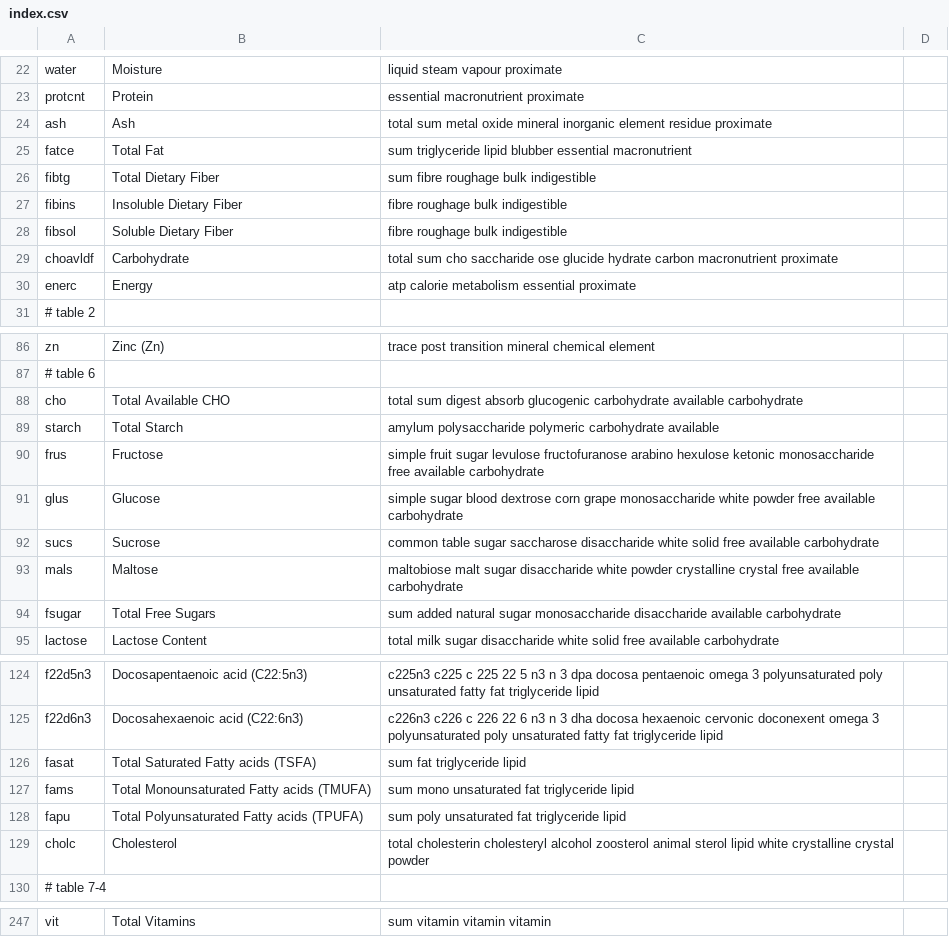
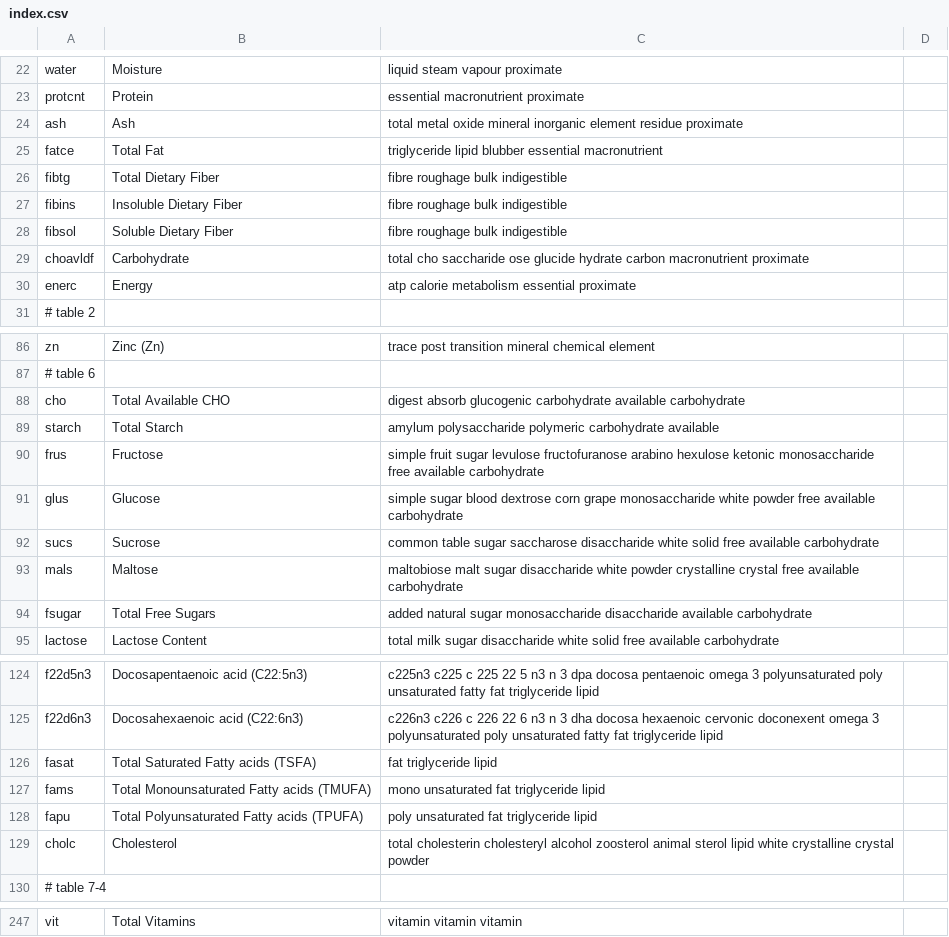
Before and after one commit to nodef/ifct2017, a CSV file: index.csv, drawn as a sheet; only a part is shown, gaps mark what is left out; the diff covers the shown part only; the diff names each change by its address in the sheet, - before the commit and + after, or states it on an @@ line.

```diff
--- a/index.csv
+++ b/index.csv
-C24: total sum metal oxide…
+C24: total metal oxide…
-C25: sum triglyceride lipid…
+C25: triglyceride lipid…
-C26: sum fibre roughage bulk indigestible
+C26: fibre roughage bulk indigestible
-C29: total sum cho saccharide…
+C29: total cho saccharide…
-C88: total sum digest absorb…
+C88: digest absorb…
-C94: sum added natural…
+C94: added natural…
-C126: sum fat triglyceride lipid
+C126: fat triglyceride lipid
-C127: sum mono unsaturated fat triglyceride lipid
+C127: mono unsaturated fat triglyceride lipid
-C128: sum poly unsaturated fat triglyceride lipid
+C128: poly unsaturated fat triglyceride lipid
-C247: sum vitamin vitamin vitamin
+C247: vitamin vitamin vitamin
```
Also changed, not shown: 30 edited cells elsewhere in this file, 2 other files.
